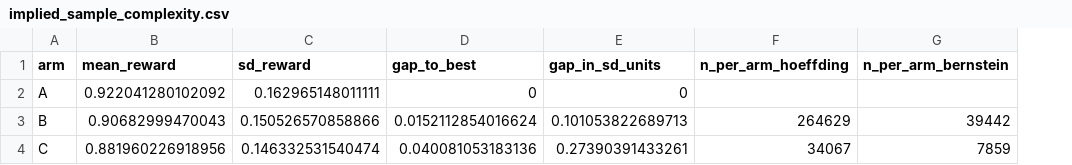
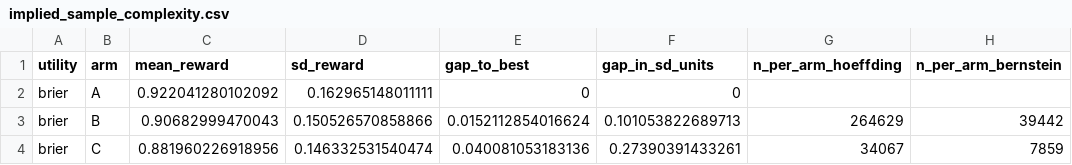
Before and after one commit to julian-borges-md/multiarm-bandit-clinical-ai-governance, a CSV file: outputs/results/implied_sample_complexity.csv, drawn as a sheet; only a part is shown; the diff names each change by its address in the sheet, - before the commit and + after, or states it on an @@ line.

Commit message:
Archived run outputs for version 2.1.0 (MIMIC-IV v3.1, commit f9875be)
One run of the full pipeline at commit f9875be with VERIFY_MIMIC_SHA=1 (all
seven MIMIC-IV files verified against the PhysioNet checksums). Primary
results are byte identical to the version 2.0.0 archive; the run adds the
utility functional sensitivity (sensitivity_utility.csv,
implied_sample_complexity_utility.csv, Tables 16 and 18) and the patient
level gap bootstrap (gap_bootstrap.csv, Table 17). A second run reproduced
every result file exactly.

```diff
--- a/outputs/results/implied_sample_complexity.csv
+++ b/outputs/results/implied_sample_complexity.csv
+column A (utility), rows 2-4: all brier
```
Also changed, not shown: outputs/tables/Table00_RunManifest.csv, outputs/tables/Table14_implied_sample_complexity.csv, 25 other files.
